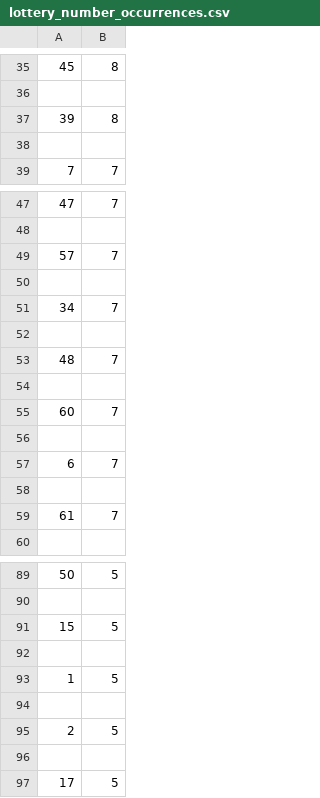
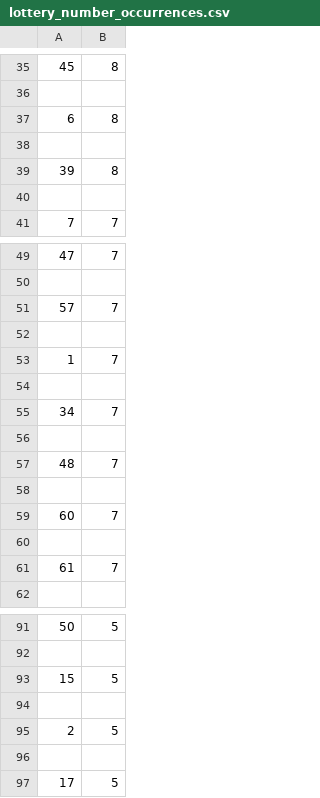
Before and after one commit to Peterstangolis/lottery_tracking_dashboard, a CSV file: data/lottery_number_occurrences.csv, drawn as a sheet; only a part is shown, gaps mark what is left out.

```diff
--- a/data/lottery_number_occurrences.csv
+++ b/data/lottery_number_occurrences.csv
@@ -36,2 +36,4 @@
 
+6,8
+
 39,8
@@ -50,2 +52,4 @@
 
+1,7
+
 34,7
@@ -55,4 +59,2 @@
 60,7
-
-6,7
 
@@ -91,4 +93,2 @@
 15,5
-
-1,5
 
```
Also changed, not shown: data/keno_lottery_stats.csv, 1 other file.
